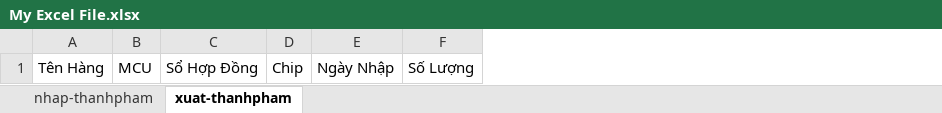
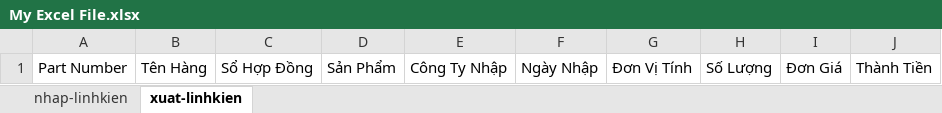
Before and after one commit to Danh-coder/Data-Manager-Electron-App, an Excel workbook: My Excel File.xlsx, sheet xuat-linhkien, drawn as a sheet; values as stored, in another font and other column widths than the file's, no borders; removed rows and columns are numbered as before the commit, all else as after; the diff names each change by its address in the sheet, - before the commit and + after, or states it on an @@ line.

```diff
--- a/My Excel File.xlsx (sheet xuat-linhkien)
+++ b/My Excel File.xlsx (sheet xuat-linhkien)
-sheet tab: nhap-thanhpham
+sheet tab: nhap-linhkien
-sheet tab: xuat-thanhpham
+sheet tab: xuat-linhkien
+column A, row 1: Part Number
-column B, row 1: MCU
-column D, row 1: Chip
+column D, row 1: Sản Phẩm
+column E, row 1: Công Ty Nhập
+column G, row 1: Đơn Vị Tính
+column I, row 1: Đơn Giá
+column J, row 1: Thành Tiền
```
Also changed, not shown: sheet nhap-linhkien, 15 other files.
